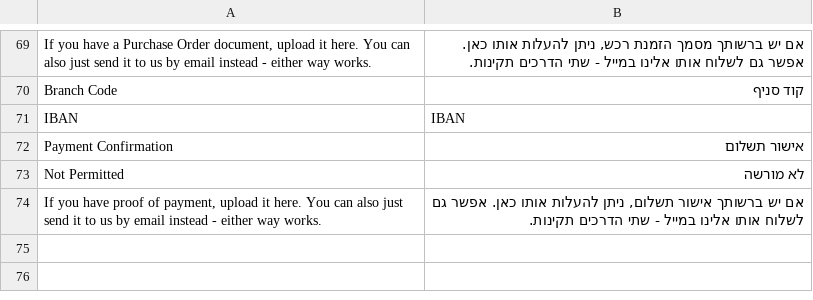
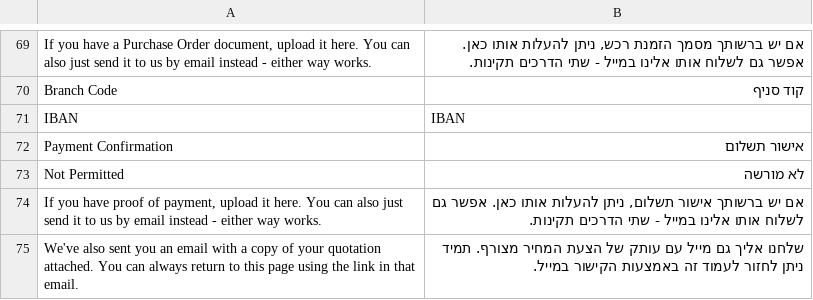
Before and after one commit to mbullie/highskills_erpnext, a CSV file: highskills_erpnext/translations/he.csv, drawn as a sheet; only a part is shown, gaps mark what is left out.

```diff
--- a/highskills_erpnext/translations/he.csv
+++ b/highskills_erpnext/translations/he.csv
@@ -74 +74,2 @@ Not Permitted,לא מורשה,
 "If you have proof of payment, upload it here. You can also just send it to us by email instead - either way works.","אם יש ברשותך אישור תשלום, ניתן להעלות אותו כאן. אפשר גם לשלוח אותו אלינו במייל - שתי הדרכים תקינות.",
+We've also sent you an email with a copy of your quotation attached. You can always return to this page using the link in that email.,שלחנו אליך גם מייל עם עותק של הצעת המחיר מצורף. תמיד ניתן לחזור לעמוד זה באמצעות הקישור במייל.,
```
Also changed, not shown: 1 other file.
